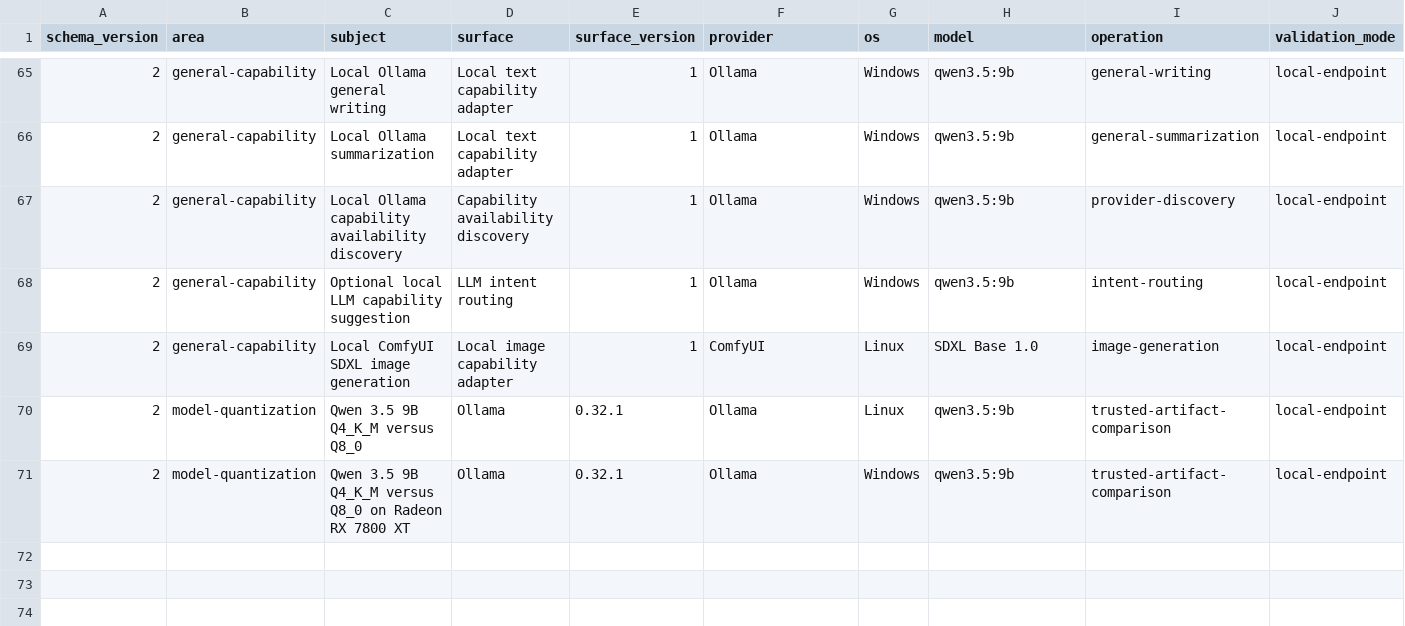
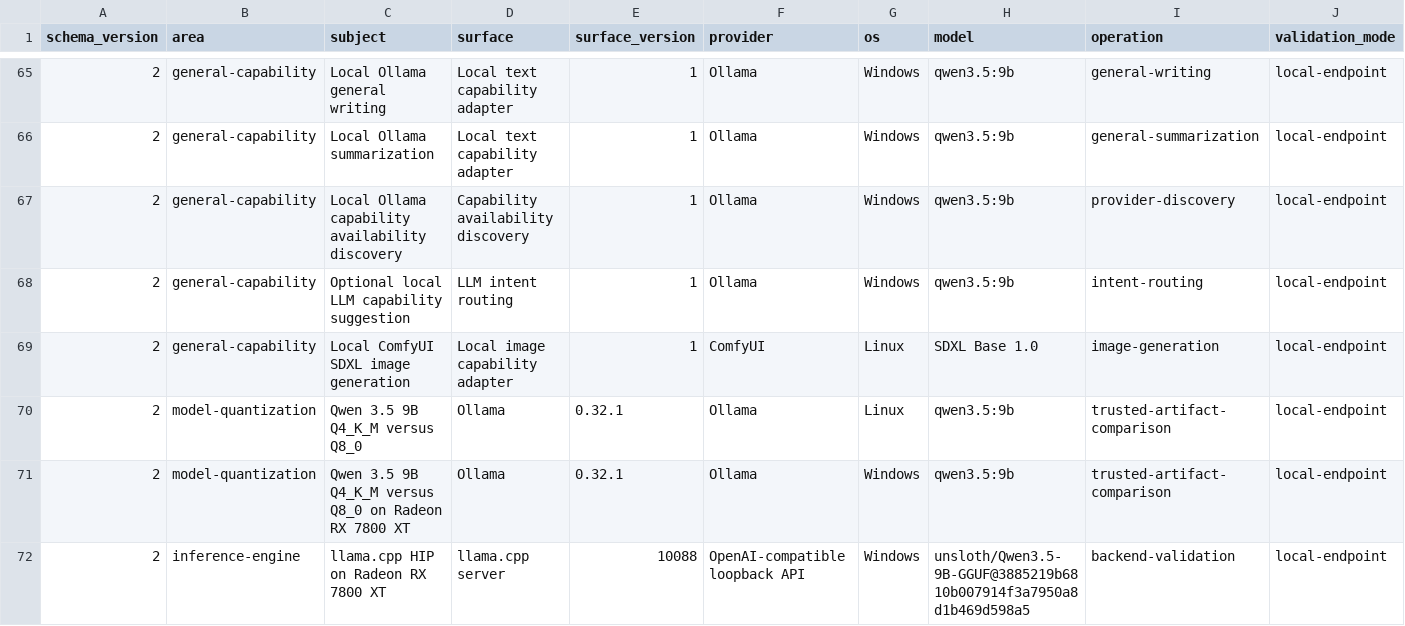
Before and after one commit to hysel/haven-42, a TSV file: config/evidence-catalog.tsv, drawn as a sheet; only a part is shown, gaps mark what is left out; rows hold the shown columns only; the diff names each change by its address in the sheet, - before the commit and + after, or states it on an @@ line.

Commit message:
Add evidence-gated inference engine registry

```diff
--- a/config/evidence-catalog.tsv
+++ b/config/evidence-catalog.tsv
+row 72: 2 | inference-engine | llama.cpp HIP on Radeon RX 7800 XT | llama.cpp server | 10088 | OpenAI-compatible loopback API | Windows | unsloth/Qwen3.5-9B-GGUF@3885219b6810b007914f3a7950a8d1b469d598a5 | backend-validation | local-endpoint
```
Also changed, not shown: config/wiki-sync.tsv, 9 other files.
